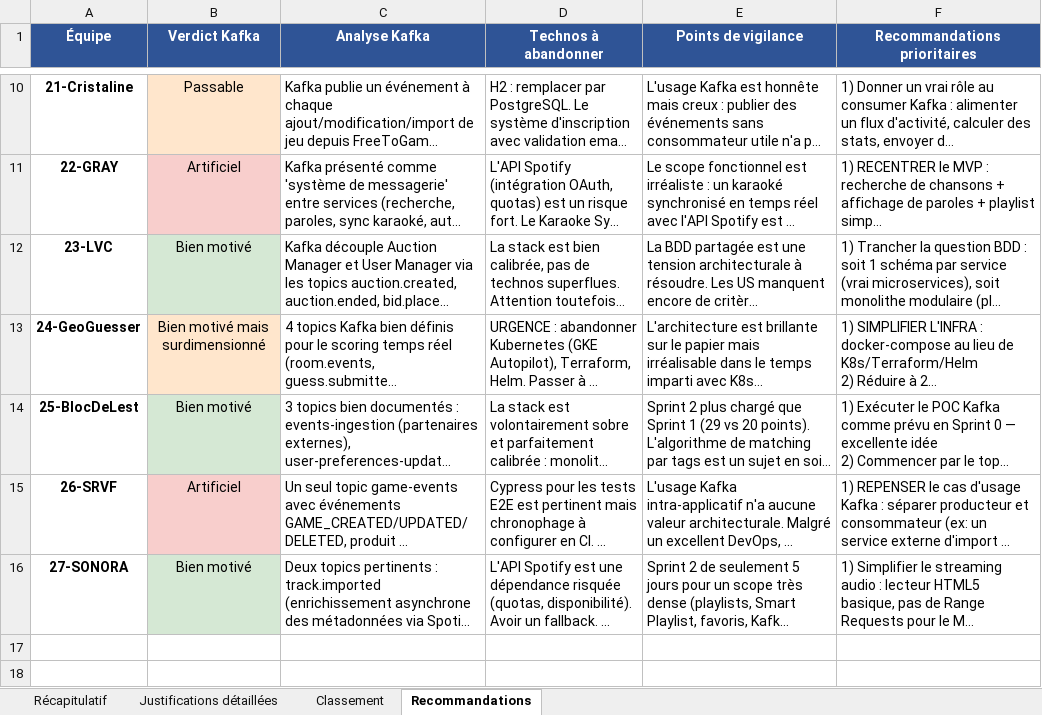
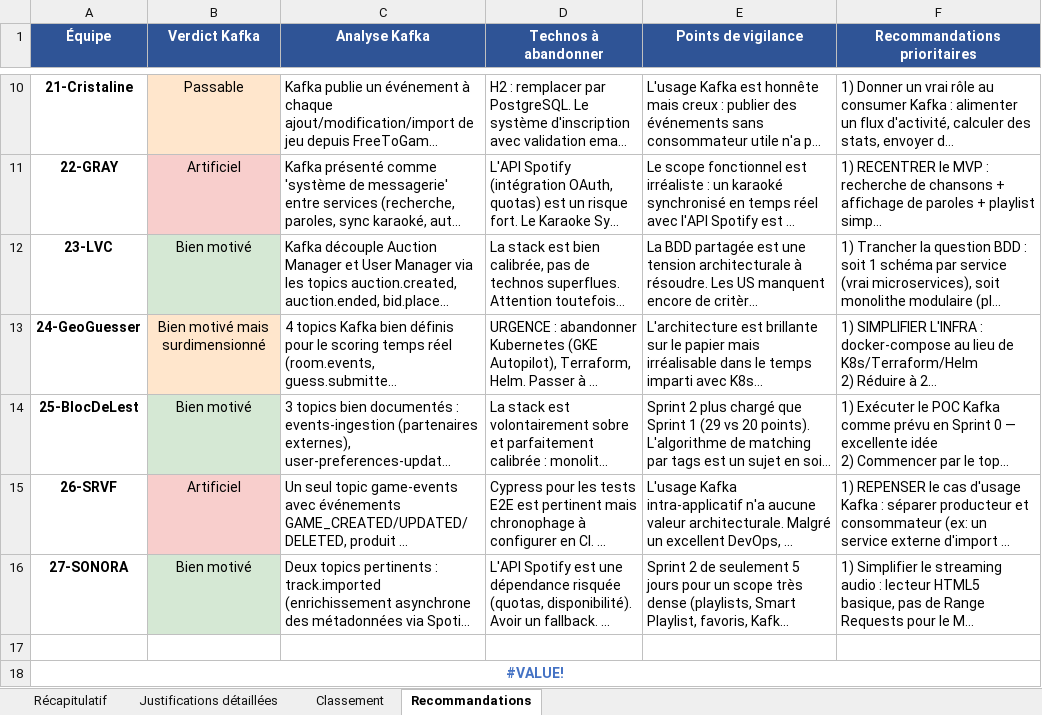
Before and after one commit to dthibau/epita, an Excel workbook: EvaluationDocumentsConception.xlsx, sheet Recommandations, drawn as a sheet; only a part is shown, gaps mark what is left out; long unchanged cells end in …; values as stored, in another font and other column widths than the file's, no borders; the diff covers the shown part only; the diff names each change by its address in the sheet, - before the commit and + after, or states it on an @@ line.

```diff
--- a/EvaluationDocumentsConception.xlsx (sheet Recommandations)
+++ b/EvaluationDocumentsConception.xlsx (sheet Recommandations)
+row 17: (empty)
+row 18: #VALUE!
```
Also changed, not shown: 1 added row elsewhere in this sheet, sheet Récapitulatif, sheet Justifications détaillées, sheet Classement, 1 other file.
